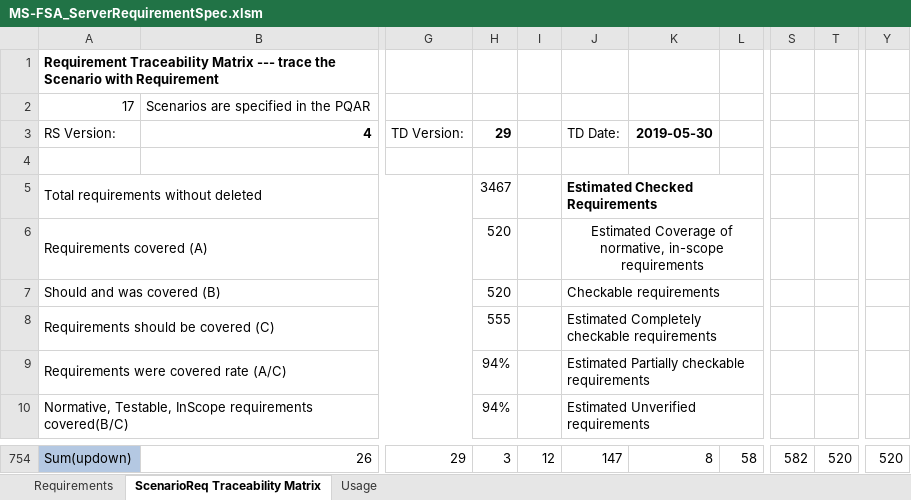
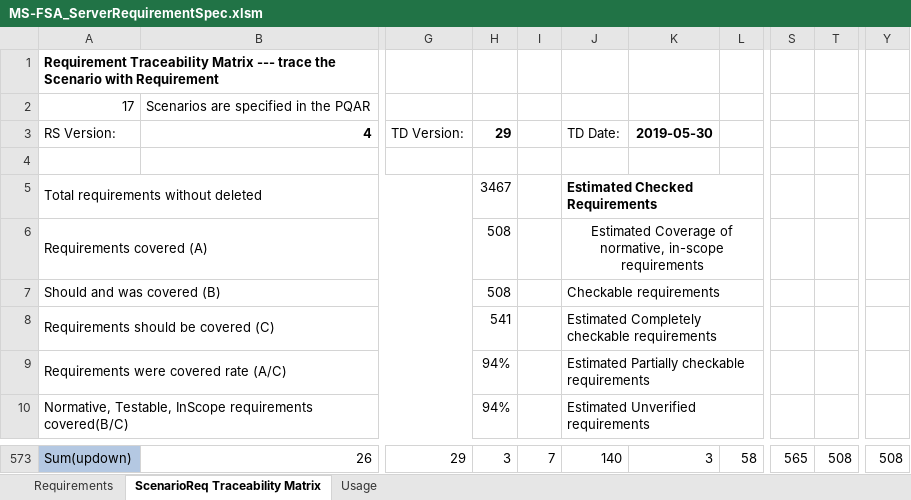
Before and after one commit to microsoft/WindowsProtocolTestSuites, an Excel workbook: TestSuites/FileServer/docs/MS-FSA_ServerRequirementSpec.xlsm, sheet ScenarioReq Traceability Matrix, drawn as a sheet; only a part is shown, gaps mark what is left out; values as stored, in another font and other column widths than the file's, no borders; addresses are those after the commit; the diff covers the shown part only; the diff names each change by its address in the sheet, - before the commit and + after, or states it on an @@ line.

```diff
--- a/TestSuites/FileServer/docs/MS-FSA_ServerRequirementSpec.xlsm (sheet ScenarioReq Traceability Matrix)
+++ b/TestSuites/FileServer/docs/MS-FSA_ServerRequirementSpec.xlsm (sheet ScenarioReq Traceability Matrix)
-H6:H7 (29): 520
+H6:H7 (29): 508
-H8 (29): 555
+H8 (29): 541
-I573: 12
+I573: 7
-J573 (TD Date:): 147
+J573 (TD Date:): 140
-K573 (2019-05-30): 8
+K573 (2019-05-30): 3
-S573: 582
+S573: 565
-T573: 520
+T573: 508
-Y573: 520
+Y573: 508
```
Also changed, not shown: 181 removed rows elsewhere in this sheet, sheet Requirements, formulas that keep their value, hidden cells.
